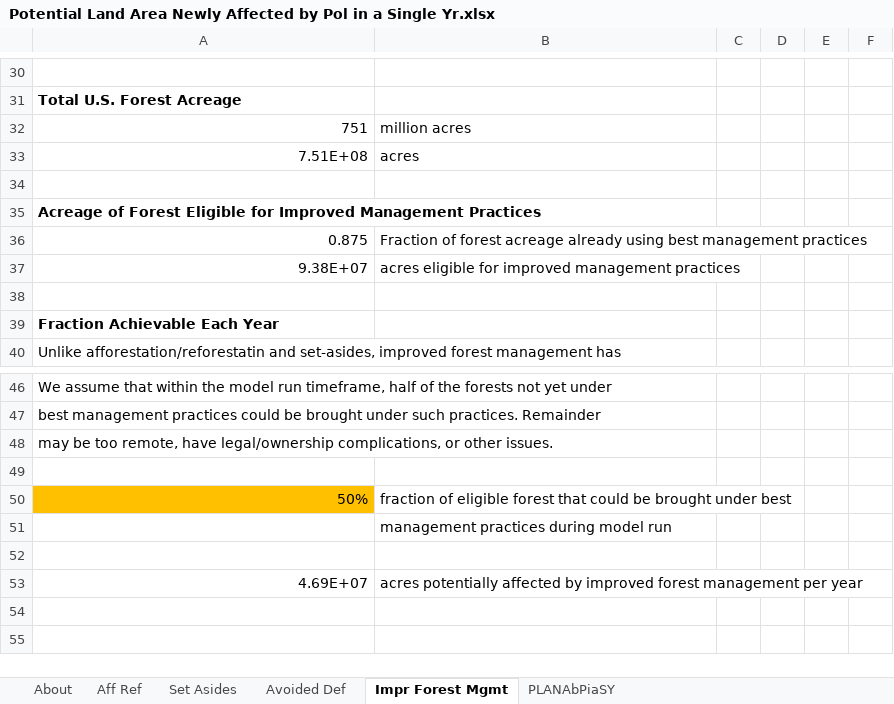
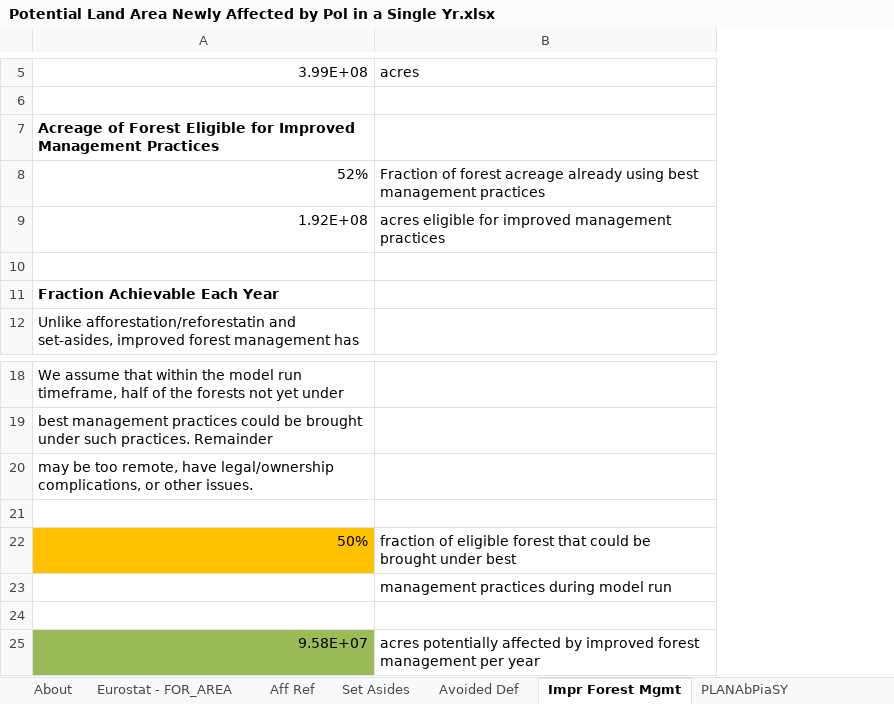
Before and after one commit to EnergyInnovation/eps-eu, an Excel workbook: InputData/land/PLANAbPiaSY/Potential Land Area Newly Affected by Pol in a Single Yr.xlsx, sheet Impr Forest Mgmt, drawn as a sheet; only a part is shown, gaps mark what is left out; values as stored, in another font and other column widths than the file's, no borders; removed rows and columns are numbered as before the commit, all else as after; the diff covers the shown part only; the diff names each change by its address in the sheet, - before the commit and + after, or states it on an @@ line.

```diff
--- a/InputData/land/PLANAbPiaSY/Potential Land Area Newly Affected by Pol in a Single Yr.xlsx (sheet Impr Forest Mgmt)
+++ b/InputData/land/PLANAbPiaSY/Potential Land Area Newly Affected by Pol in a Single Yr.xlsx (sheet Impr Forest Mgmt)
+sheet tab: Eurostat - FOR_AREA
-column C, empty
-column D, empty
-column E, empty
-column F, empty
-row 5: (empty)
+row 5: 3.99E+08 | acres
-row 31: Total U.S. Forest Acreage
-row 32: 751 | million acres
-row 33: 7.51E+08 | acres
-A8: 0.875
+A8: 52%
-A9: 9.38E+07
+A9: 1.92E+08
-A25: 4.69E+07
+A25: 9.58E+07
-A25 fill: none
+A25 fill: #9BBB59
```
Also changed, not shown: 25 removed rows and 3 edited cells elsewhere in this sheet, sheet PLANAbPiaSY, sheet Aff Ref, sheet Set Asides, sheet About, sheet Avoided Def, charts or pictures, 1 other file.
